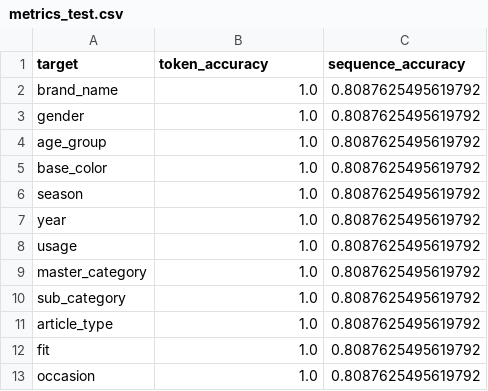
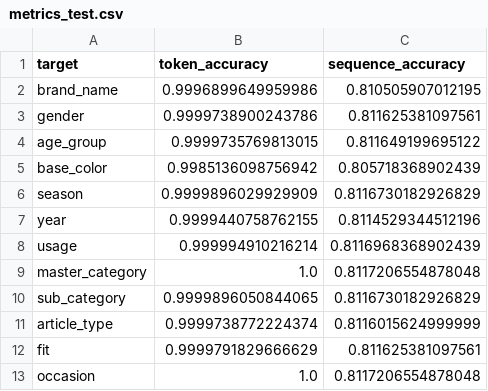
Before and after one commit to yg-hwang/recsys, a CSV file: data/outputs/fashion/transformer/metrics_test.csv, drawn as a sheet.

```diff
--- a/data/outputs/fashion/transformer/metrics_test.csv
+++ b/data/outputs/fashion/transformer/metrics_test.csv
@@ -1,13 +1,13 @@
 target,token_accuracy,sequence_accuracy
-brand_name,1.0,0.8087625495619792
-gender,1.0,0.8087625495619792
-age_group,1.0,0.8087625495619792
-base_color,1.0,0.8087625495619792
-season,1.0,0.8087625495619792
-year,1.0,0.8087625495619792
-usage,1.0,0.8087625495619792
-master_category,1.0,0.8087625495619792
-sub_category,1.0,0.8087625495619792
-article_type,1.0,0.8087625495619792
-fit,1.0,0.8087625495619792
-occasion,1.0,0.8087625495619792
+brand_name,0.9996899649959986,0.810505907012195
+gender,0.9999738900243786,0.811625381097561
+age_group,0.9999735769813015,0.811649199695122
+base_color,0.9985136098756942,0.805718368902439
+season,0.9999896029929909,0.8116730182926829
+year,0.9999440758762155,0.8114529344512196
+usage,0.999994910216214,0.8116968368902439
+master_category,1.0,0.8117206554878048
+sub_category,0.9999896050844065,0.8116730182926829
+article_type,0.9999738772224374,0.8116015624999999
+fit,0.9999791829666629,0.811625381097561
+occasion,1.0,0.8117206554878048
```
Also changed, not shown: data/outputs/fashion/lightgcn/metrics.csv, data/outputs/fashion/regressor/metrics_train.csv, 7 other files.
